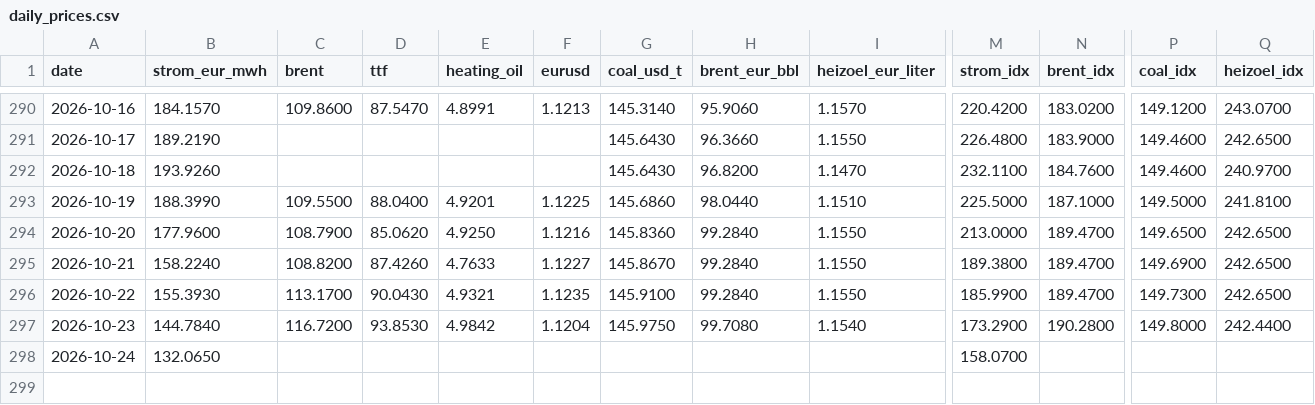
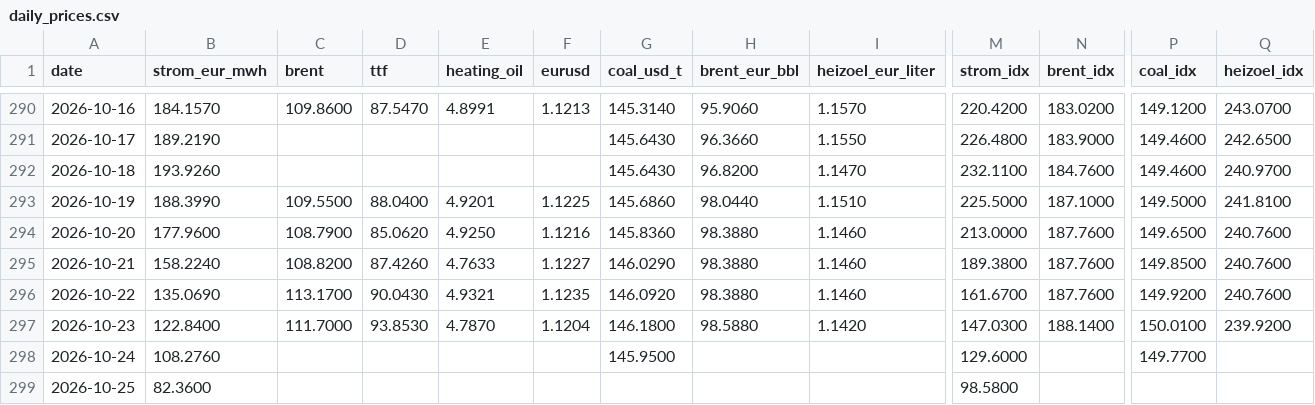
Before and after one commit to DoiEnnoson/Energyprices, a CSV file: data/daily_prices.csv, drawn as a sheet; only a part is shown, gaps mark what is left out; rows hold the shown columns only; the diff names each change by its address in the sheet, - before the commit and + after, or states it on an @@ line.

```diff
--- a/data/daily_prices.csv
+++ b/data/daily_prices.csv
-H294:H296 (brent_eur_bbl): 99.2840
+H294:H296 (brent_eur_bbl): 98.3880
-I294:I296 (heizoel_eur_liter): 1.1550
+I294:I296 (heizoel_eur_liter): 1.1460
-N294:N296 (brent_idx): 189.4700
+N294:N296 (brent_idx): 187.7600
-Q294:Q296 (heizoel_idx): 242.6500
+Q294:Q296 (heizoel_idx): 240.7600
-G295 (coal_usd_t): 145.8670
+G295 (coal_usd_t): 146.0290
-P295 (coal_idx): 149.6900
+P295 (coal_idx): 149.8500
-B296 (strom_eur_mwh): 155.3930
+B296 (strom_eur_mwh): 135.0690
-G296 (coal_usd_t): 145.9100
+G296 (coal_usd_t): 146.0920
-M296 (strom_idx): 185.9900
+M296 (strom_idx): 161.6700
-P296 (coal_idx): 149.7300
+P296 (coal_idx): 149.9200
-B297 (strom_eur_mwh): 144.7840
+B297 (strom_eur_mwh): 122.8400
-C297 (brent): 116.7200
+C297 (brent): 111.7000
-E297 (heating_oil): 4.9842
+E297 (heating_oil): 4.7870
-G297 (coal_usd_t): 145.9750
+G297 (coal_usd_t): 146.1800
-H297 (brent_eur_bbl): 99.7080
+H297 (brent_eur_bbl): 98.5880
-I297 (heizoel_eur_liter): 1.1540
+I297 (heizoel_eur_liter): 1.1420
-M297 (strom_idx): 173.2900
+M297 (strom_idx): 147.0300
-N297 (brent_idx): 190.2800
+N297 (brent_idx): 188.1400
-P297 (coal_idx): 149.8000
+P297 (coal_idx): 150.0100
-Q297 (heizoel_idx): 242.4400
+Q297 (heizoel_idx): 239.9200
-B298 (strom_eur_mwh): 132.0650
+B298 (strom_eur_mwh): 108.2760
-G298 (coal_usd_t): (empty)
+G298 (coal_usd_t): 145.9500
-M298 (strom_idx): 158.0700
+M298 (strom_idx): 129.6000
-P298 (coal_idx): (empty)
+P298 (coal_idx): 149.7700
+row 299: 2026-10-25 | 82.3600 |  |  |  |  |  |  |  | 98.5800
```
Also changed, not shown: 3 other files.
